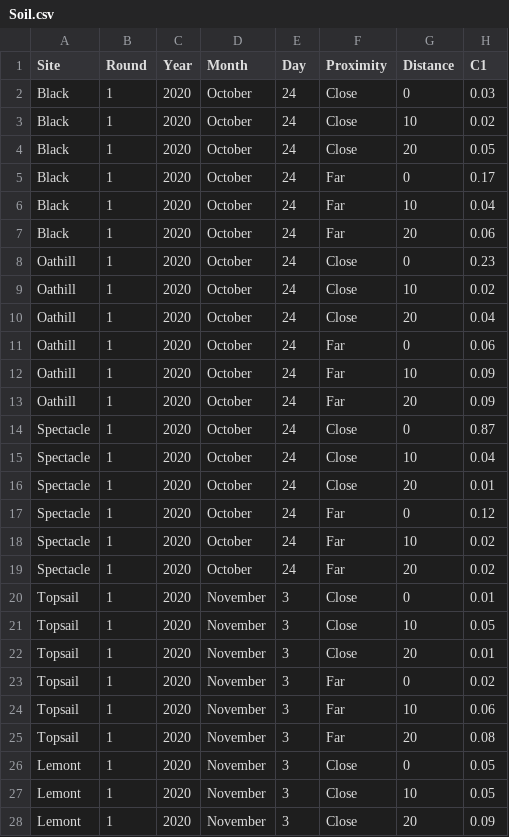
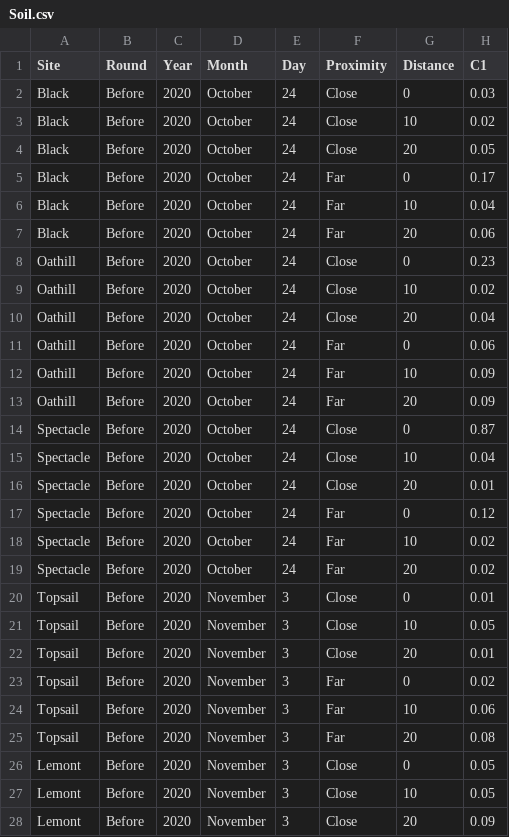
Before and after one commit to skanabar27/Road-salt, a CSV file: Soil.csv, drawn as a sheet; only a part is shown; the diff covers the shown part only; the diff names each change by its address in the sheet, - before the commit and + after, or states it on an @@ line.

```diff
--- a/Soil.csv
+++ b/Soil.csv
-B2:B28 (Round): 1
+B2:B28 (Round): Before
```
Also changed, not shown: 33 edited cells elsewhere in this file, 9 other files.
